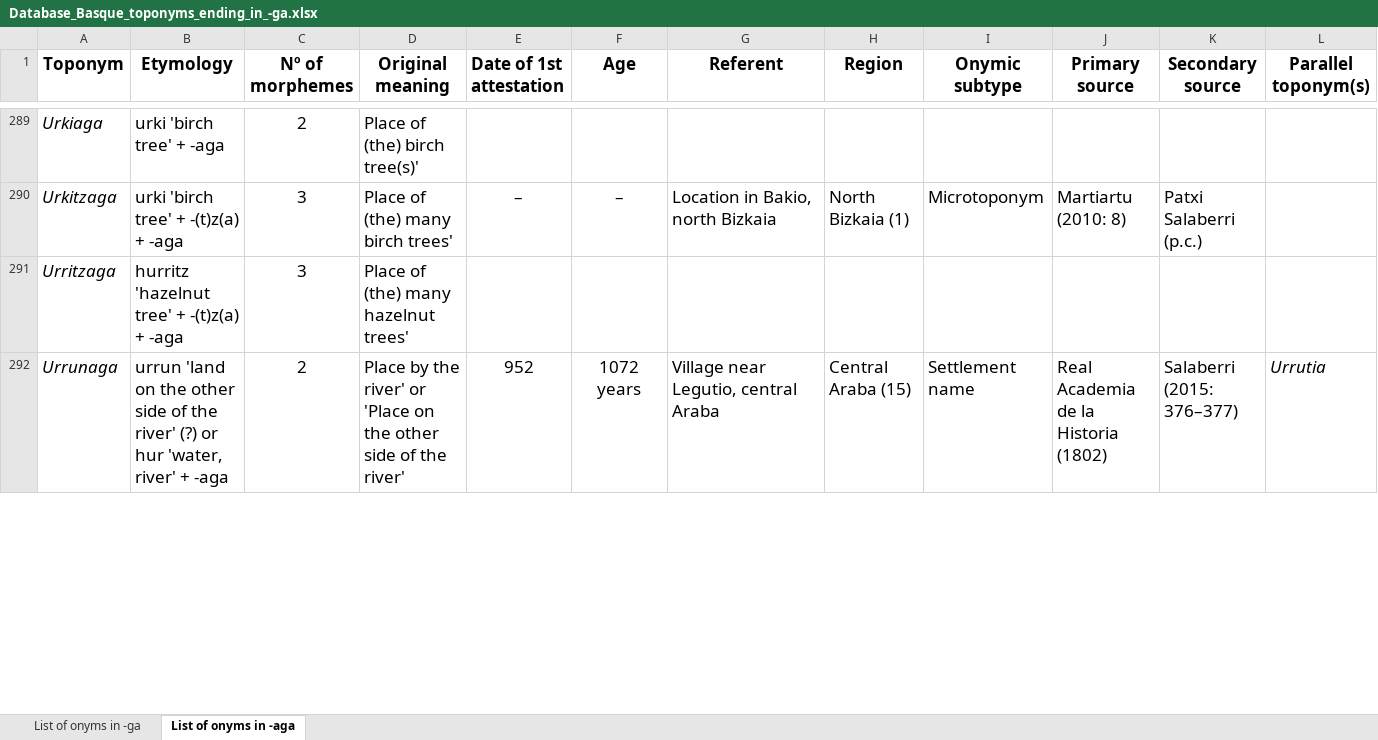
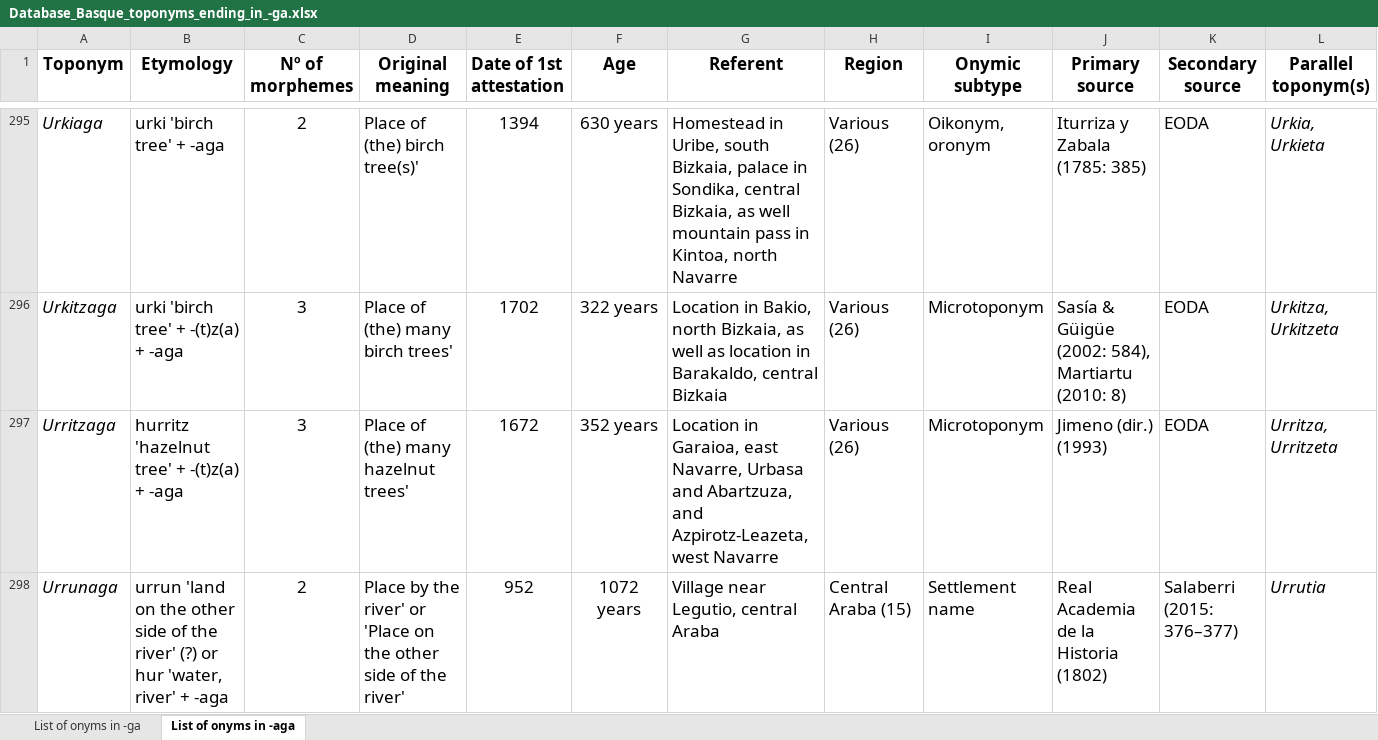
Before and after one commit to IkerSalaberri/Basque-onyms-ending-in--ga, an Excel workbook: Database_Basque_toponyms_ending_in_-ga.xlsx, sheet List of onyms in -aga, drawn as a sheet; only a part is shown, gaps mark what is left out; values as stored, in another font and other column widths than the file's, no borders; addresses are those after the commit; the diff covers the shown part only; the diff names each change by its address in the sheet, - before the commit and + after, or states it on an @@ line.

```diff
--- a/Database_Basque_toponyms_ending_in_-ga.xlsx (sheet List of onyms in -aga)
+++ b/Database_Basque_toponyms_ending_in_-ga.xlsx (sheet List of onyms in -aga)
-E295 (Date of 1st attestation): (empty)
+E295 (Date of 1st attestation): 1394
-F295 (Age): (empty)
+F295 (Age): 630 years
-G295 (Referent): (empty)
+G295 (Referent): Homestead in Uribe, south Bizkaia, palace in Sondika, central Bizkaia, as well mountain pass in Kintoa, north Navarre
-H295 (Region): (empty)
+H295 (Region): Various (26)
-I295 (Onymic subtype): (empty)
+I295 (Onymic subtype): Oikonym, oronym
-J295 (Primary source): (empty)
+J295 (Primary source): Iturriza y Zabala (1785: 385)
-K295 (Secondary source): (empty)
+K295 (Secondary source): EODA
-L295 (Parallel toponym(s)): (empty)
+L295 (Parallel toponym(s)): Urkia, Urkieta
-E296 (Date of 1st attestation): –
+E296 (Date of 1st attestation): 1702
-F296 (Age): –
+F296 (Age): 322 years
-G296 (Referent): …Bakio, north Bizkaia
+G296 (Referent): …Bakio, north Bizkaia, as well as location in Barakaldo, central Bizkaia
-H296 (Region): North Bizkaia (1)
+H296 (Region): Various (26)
-J296 (Primary source): Martiartu (2010: 8)
+J296 (Primary source): Sasía & Güigüe (2002: 584), Martiartu (2010: 8)
-K296 (Secondary source): Patxi Salaberri (p.c.)
+K296 (Secondary source): EODA
-L296 (Parallel toponym(s)): (empty)
+L296 (Parallel toponym(s)): Urkitza, Urkitzeta
-E297 (Date of 1st attestation): (empty)
+E297 (Date of 1st attestation): 1672
-F297 (Age): (empty)
+F297 (Age): 352 years
-G297 (Referent): (empty)
+G297 (Referent): Location in Garaioa, east Navarre, Urbasa and Abartzuza, and Azpirotz-Leazeta, west Navarre
-H297 (Region): (empty)
+H297 (Region): Various (26)
-I297 (Onymic subtype): (empty)
+I297 (Onymic subtype): Microtoponym
-J297 (Primary source): (empty)
+J297 (Primary source): Jimeno (dir.) (1993)
-K297 (Secondary source): (empty)
+K297 (Secondary source): EODA
-L297 (Parallel toponym(s)): (empty)
+L297 (Parallel toponym(s)): Urritza, Urritzeta
```
Also changed, not shown: 7 added rows, 1 removed row, 125 edited cells and cell formats elsewhere in this sheet.
